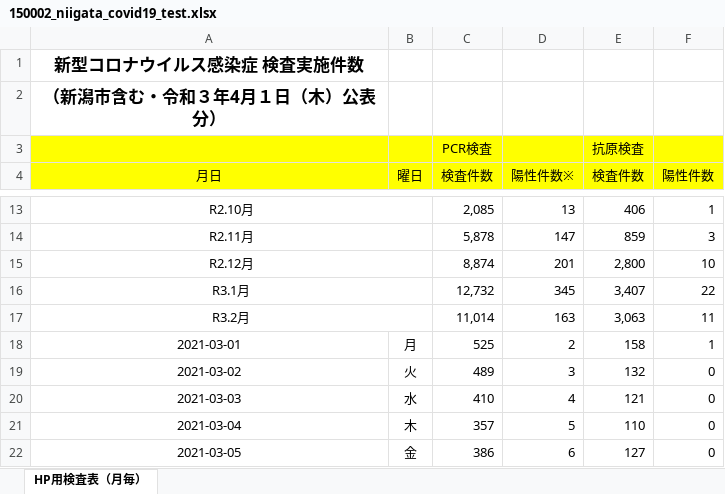
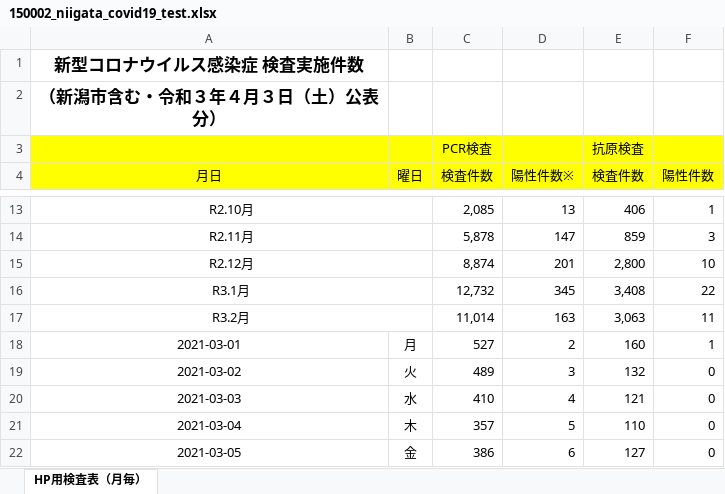
Before and after one commit to CodeForNiigata/covid19-data-niigata, an Excel workbook: dist/xlsx/150002_niigata_covid19_test.xlsx, sheet HP用検査表（月毎）, drawn as a sheet; only a part is shown, gaps mark what is left out; values as stored, in another font and other column widths than the file's, no borders; the diff covers the shown part only; the diff names each change by its address in the sheet, - before the commit and + after, or states it on an @@ line.

```diff
--- a/dist/xlsx/150002_niigata_covid19_test.xlsx (sheet HP用検査表（月毎）)
+++ b/dist/xlsx/150002_niigata_covid19_test.xlsx (sheet HP用検査表（月毎）)
-A2 (月日): （新潟市含む・令和３年4月１日（木）公表分）
+A2 (月日): （新潟市含む・令和３年４月３日（土）公表分）
-E16 (検査件数): 3,407
+E16 (検査件数): 3,408
-C18 (検査件数): 525
+C18 (検査件数): 527
-E18 (検査件数): 158
+E18 (検査件数): 160
```
Also changed, not shown: 2 added rows and 25 edited cells elsewhere in this sheet, dist/xlsx/150002_niigata_covid19_call_center.xlsx, 8 other files.
